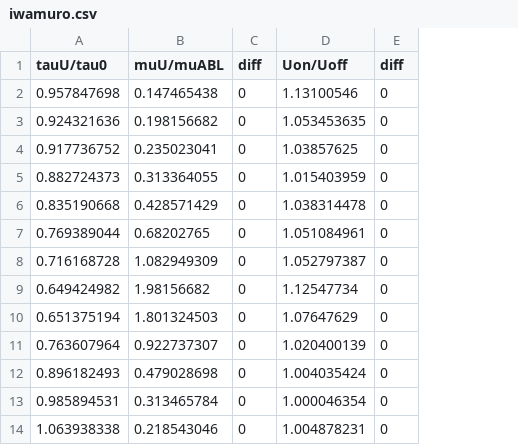
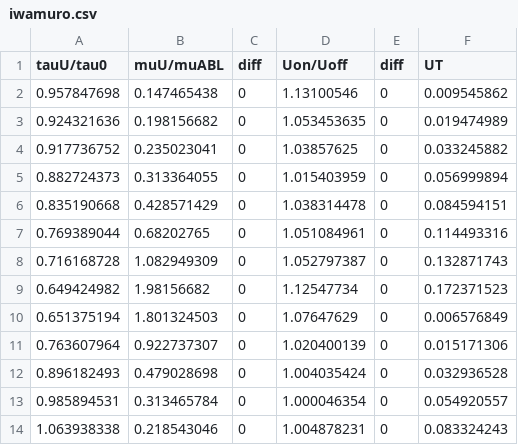
Before and after one commit to HidetoNiwa/SugiyamaLab-MasterThesis, a CSV file: 5-Results/elasticity/iwamuro/iwamuro.csv, drawn as a sheet; only a part is shown; the diff names each change by its address in the sheet, - before the commit and + after, or states it on an @@ line.

```diff
--- a/5-Results/elasticity/iwamuro/iwamuro.csv
+++ b/5-Results/elasticity/iwamuro/iwamuro.csv
+column F (UT), rows 2-14: 0.009545862 | 0.019474989 | 0.033245882 | 0.056999894 | 0.084594151 | 0.114493316 | 0.132871743 | 0.172371523 | 0.006576849 | 0.015171306 | 0.032936528 | 0.054920557 | 0.083324243
```
Also changed, not shown: 5-Results/elasticity/iwamuro/PAA1%-10mm.csv, 17 other files.
